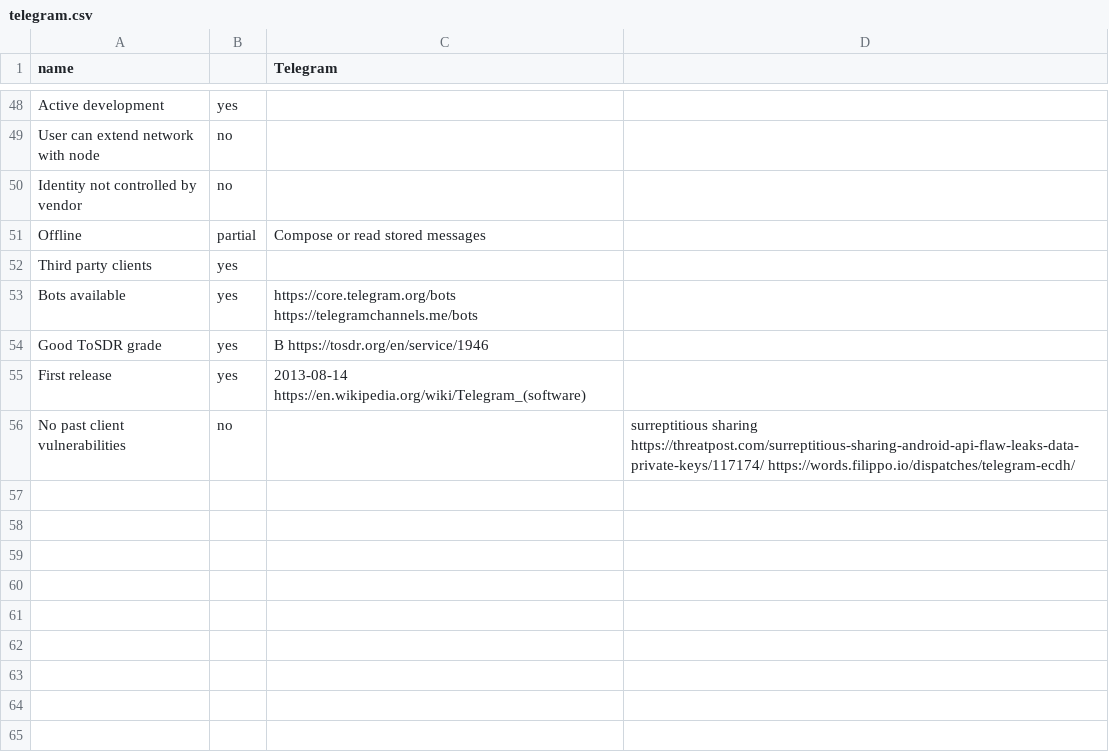
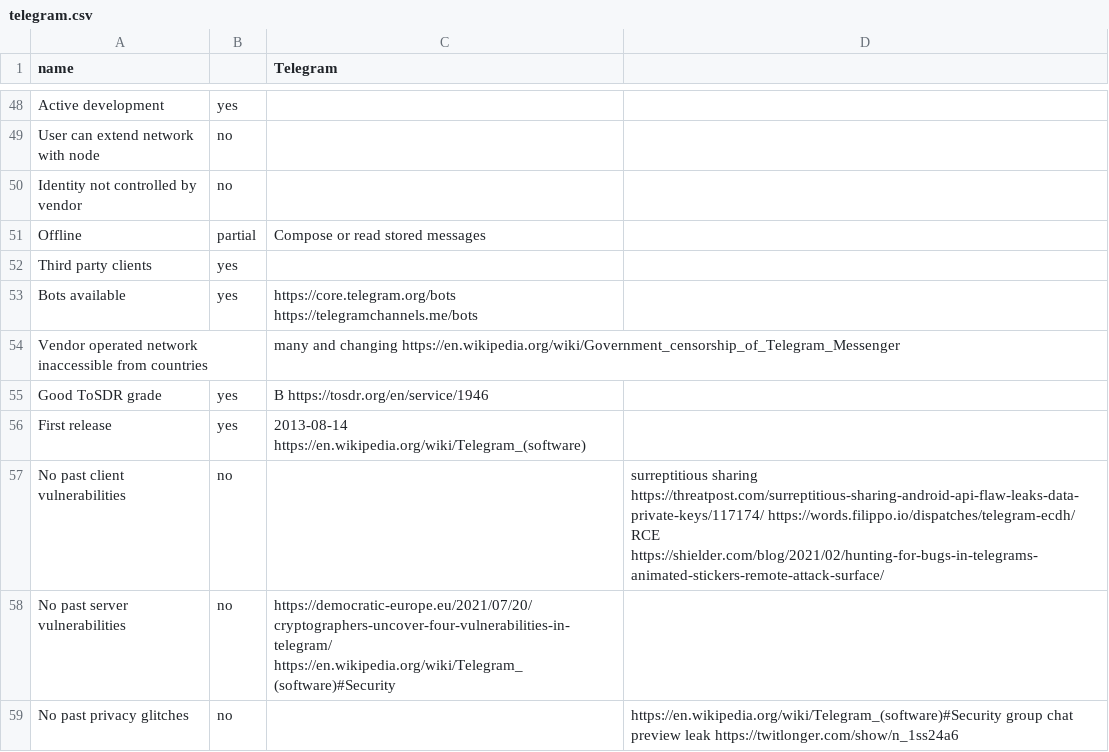
Before and after one commit to bkil/secuchart, a CSV file: data/telegram.csv, drawn as a sheet; only a part is shown, gaps mark what is left out.

Commit message:
telegram.csv,telegram_review.md: link to a few security issues, censor

```diff
--- a/data/telegram.csv
+++ b/data/telegram.csv
@@ -53,4 +53,7 @@ Third party clients;yes;;
 Bots available;yes;https://core.telegram.org/bots https://telegramchannels.me/bots;
+Vendor operated network inaccessible from countries;;many and changing https://en.wikipedia.org/wiki/Government_censorship_of_Telegram_Messenger;
 Good ToSDR grade;yes;B https://tosdr.org/en/service/1946;
 First release;yes;2013-08-14 https://en.wikipedia.org/wiki/Telegram_(software);
-No past client vulnerabilities;no;;surreptitious sharing https://threatpost.com/surreptitious-sharing-android-api-flaw-leaks-data-private-keys/117174/ https://words.filippo.io/dispatches/telegram-ecdh/
+No past client vulnerabilities;no;;surreptitious sharing https://threatpost.com/surreptitious-sharing-android-api-flaw-leaks-data-private-keys/117174/ https://words.filippo.io/dispatches/telegram-ecdh/ RCE https://shielder.com/blog/2021/02/hunting-for-bugs-in-telegrams-animated-stickers-remote-attack-surface/
+No past server vulnerabilities;no;https://democratic-europe.eu/2021/07/20/cryptographers-uncover-four-vulnerabilities-in-telegram/ https://en.wikipedia.org/wiki/Telegram_(software)#Security;
+No past privacy glitches;no;;https://en.wikipedia.org/wiki/Telegram_(software)#Security group chat preview leak https://twitlonger.com/show/n_1ss24a6
```
Also changed, not shown: 1 other file.
